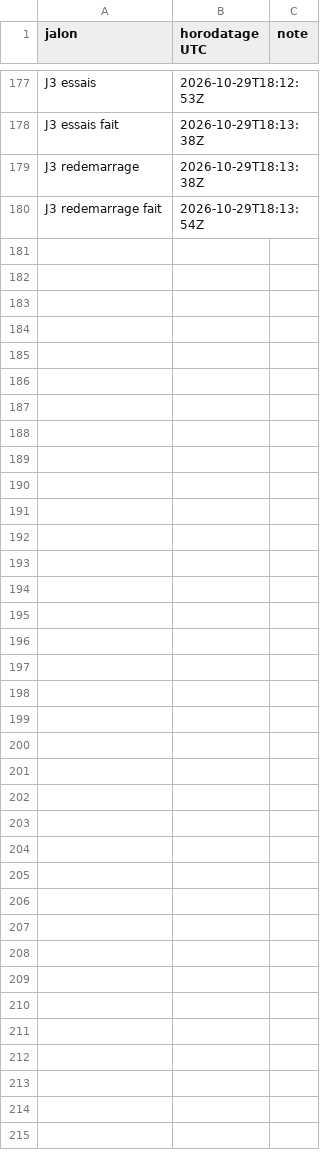
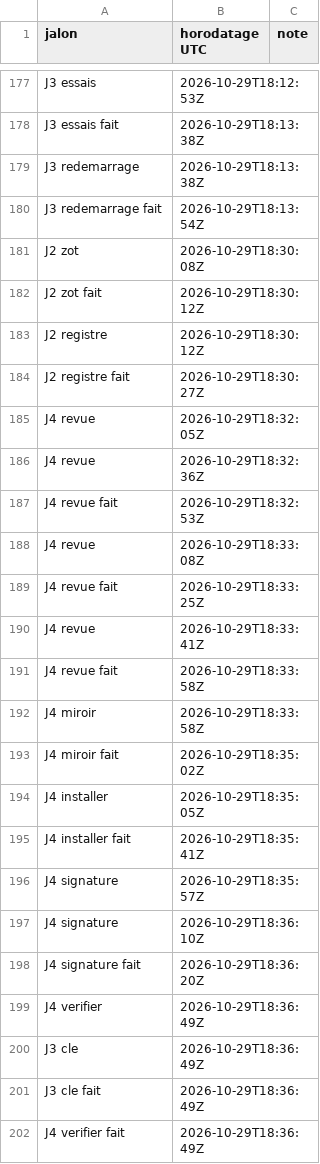
Before and after one commit to gigi206/supply-chain, a TSV file: poc/bricks/08-trust-plane/resultats/chrono.tsv, drawn as a sheet; only a part is shown, gaps mark what is left out.

Commit message:
Brique 08, J4 (première partie) : release.yaml et images Tekton épinglés par digest après revue (deux sources, digests du registre, droits et webhooks), copiés dans Zot ; Pipelines v1.15.5, Chains v0.29.9 et Triggers v0.37.2 installés sur sc-confiance, toutes les images tirées de Zot ; chaîne de signature éprouvée (Chains, OpenBao, .sig et .att dans Zot, cosign avec la clé Transit) ; compte Zot poc-build limité à builds/**

```diff
--- a/poc/bricks/08-trust-plane/resultats/chrono.tsv
+++ b/poc/bricks/08-trust-plane/resultats/chrono.tsv
@@ -180 +180,23 @@ J3 redemarrage	2026-10-29T18:13:38Z
 J3 redemarrage fait	2026-10-29T18:13:54Z	
+J2 zot	2026-10-29T18:30:08Z	
+J2 zot fait	2026-10-29T18:30:12Z	
+J2 registre	2026-10-29T18:30:12Z	
+J2 registre fait	2026-10-29T18:30:27Z	
+J4 revue	2026-10-29T18:32:05Z	
+J4 revue	2026-10-29T18:32:36Z	
+J4 revue fait	2026-10-29T18:32:53Z	
+J4 revue	2026-10-29T18:33:08Z	
+J4 revue fait	2026-10-29T18:33:25Z	
+J4 revue	2026-10-29T18:33:41Z	
+J4 revue fait	2026-10-29T18:33:58Z	
+J4 miroir	2026-10-29T18:33:58Z	
+J4 miroir fait	2026-10-29T18:35:02Z	
+J4 installer	2026-10-29T18:35:05Z	
+J4 installer fait	2026-10-29T18:35:41Z	
+J4 signature	2026-10-29T18:35:57Z	
+J4 signature	2026-10-29T18:36:10Z	
+J4 signature fait	2026-10-29T18:36:20Z	
+J4 verifier	2026-10-29T18:36:49Z	
+J3 cle	2026-10-29T18:36:49Z	
+J3 cle fait	2026-10-29T18:36:49Z	
+J4 verifier fait	2026-10-29T18:36:49Z	
```
Also changed, not shown: 26 other files.
